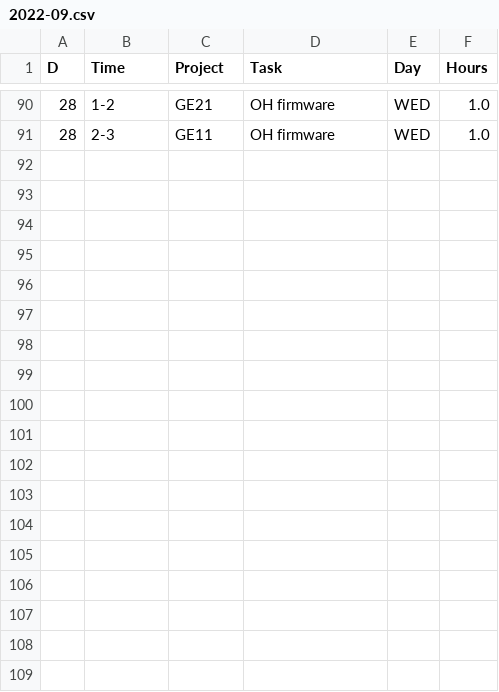
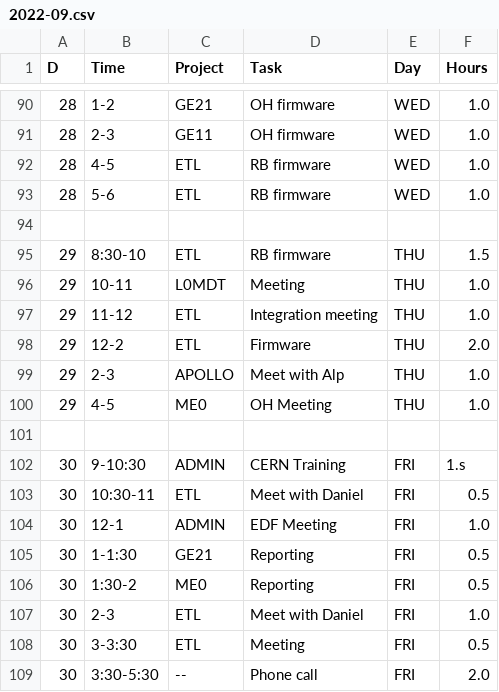
Before and after one commit to andrewpeck/edf-timesheet, a CSV file: csv/2022-09.csv, drawn as a sheet; only a part is shown, gaps mark what is left out.

```diff
--- a/csv/2022-09.csv
+++ b/csv/2022-09.csv
@@ -91 +91,19 @@ D,Time,Project,Task,Day,Hours
 28,2-3,GE11,OH firmware,WED,1.0
+28,4-5,ETL,RB firmware,WED,1.0
+28,5-6,ETL,RB firmware,WED,1.0
+,,,,,
+29,8:30-10,ETL,RB firmware,THU,1.5
+29,10-11,L0MDT,Meeting,THU,1.0
+29,11-12,ETL,Integration meeting,THU,1.0
+29,12-2,ETL,Firmware,THU,2.0
+29,2-3,APOLLO,Meet with Alp,THU,1.0
+29,4-5,ME0,OH Meeting,THU,1.0
+,,,,,
+30,9-10:30,ADMIN,CERN Training,FRI,1.s
+30,10:30-11,ETL,Meet with Daniel,FRI,0.5
+30,12-1,ADMIN,EDF Meeting,FRI,1.0
+30,1-1:30,GE21,Reporting,FRI,0.5
+30,1:30-2,ME0,Reporting,FRI,0.5
+30,2-3,ETL,Meet with Daniel,FRI,1.0
+30,3-3:30,ETL,Meeting,FRI,0.5
+30,3:30-5:30,--,Phone call,FRI,2.0
```
Also changed, not shown: csv/2022-09-Summary.csv, 13 other files.
